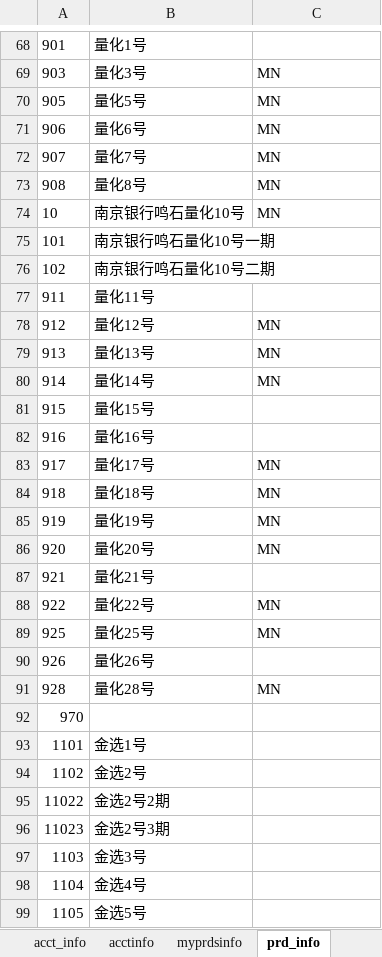
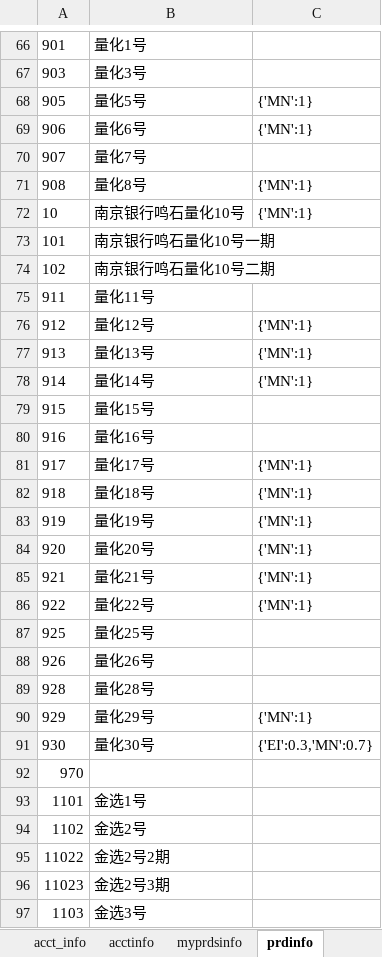
Before and after one commit to Maxincer/trading_plan, an Excel workbook: data/basic_info.xlsx, sheet prdinfo, drawn as a sheet; only a part is shown, gaps mark what is left out; the shorter side is filled out with more unchanged rows; values as stored, in another font and other column widths than the file's, no borders; addresses are those after the commit; the diff covers the shown part only; the diff names each change by its address in the sheet, - before the commit and + after, or states it on an @@ line.

```diff
--- a/data/basic_info.xlsx (sheet prdinfo)
+++ b/data/basic_info.xlsx (sheet prdinfo)
-sheet tab: prd_info
+sheet tab: prdinfo
-C67: MN
+C67: (empty)
-C68:C69: MN
+C68:C69: {'MN':1}
-C70: MN
+C70: (empty)
-C71:C72: MN
+C71:C72: {'MN':1}
-C76:C78: MN
+C76:C78: {'MN':1}
-C81:C84: MN
+C81:C84: {'MN':1}
-C85: (empty)
+C85: {'MN':1}
-C86: MN
+C86: {'MN':1}
-C87: MN
+C87: (empty)
-C89: MN
+C89: (empty)
+row 90: 929 | 量化29号 | {'MN':1}
+row 91: 930 | 量化30号 | {'EI':0.3,'MN':0.7}
```
Also changed, not shown: 2 added rows, 4 removed rows and 33 edited cells elsewhere in this sheet, 3 other files.
